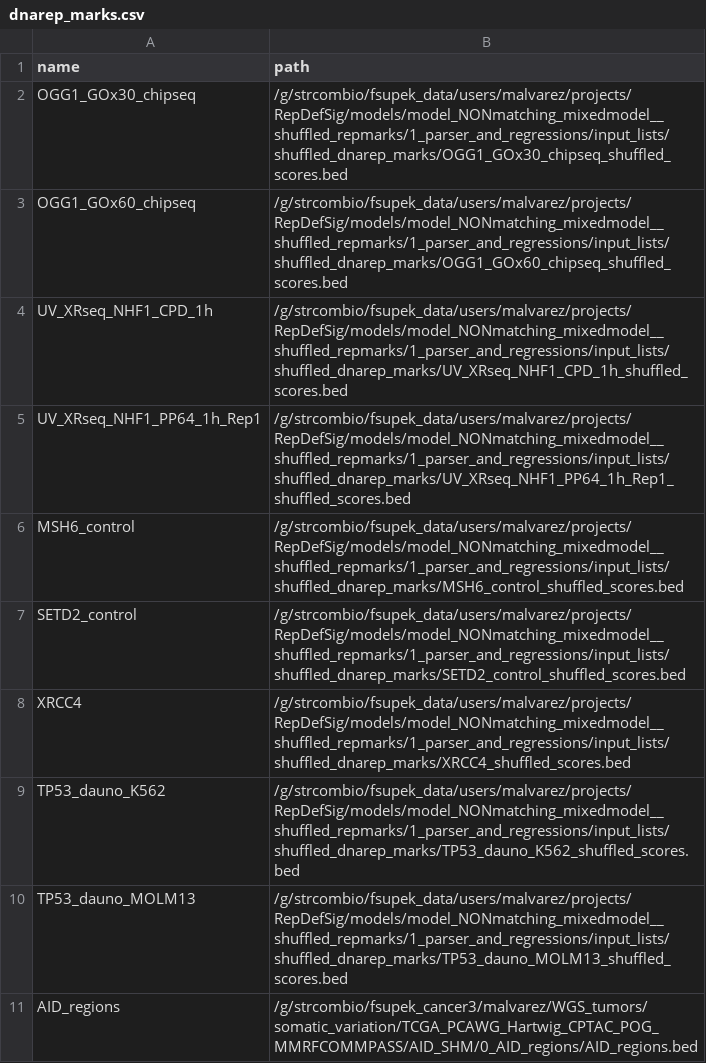
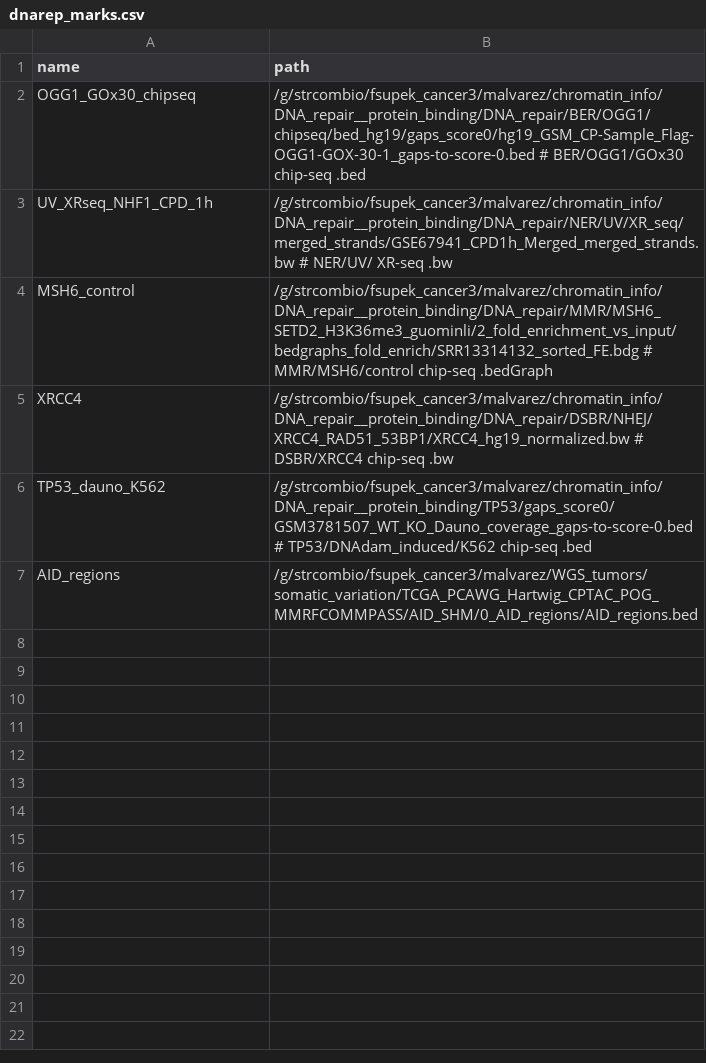
Before and after one commit to mmaalvarez/RepDefSig, a CSV file: models/model_NONmatching_mixedmodel__shuffled_repmarks/1_parser_and_regressions/input_lists/dnarep_marks.csv, drawn as a sheet.

Commit message:
models stuck on 6.2

```diff
--- a/models/model_NONmatching_mixedmodel__shuffled_repmarks/1_parser_and_regressions/input_lists/dnarep_marks.csv
+++ b/models/model_NONmatching_mixedmodel__shuffled_repmarks/1_parser_and_regressions/input_lists/dnarep_marks.csv
@@ -1,11 +1,7 @@
 name,path
-OGG1_GOx30_chipseq,/g/strcombio/fsupek_data/users/malvarez/projects/RepDefSig/models/model_NONmatching_mixedmodel__shuffled_repmarks/1_parser_and_regressions/input_lists/shuffled_dnarep_marks/OGG1_GOx30_chipseq_shuffled_scores.bed
-OGG1_GOx60_chipseq,/g/strcombio/fsupek_data/users/malvarez/projects/RepDefSig/models/model_NONmatching_mixedmodel__shuffled_repmarks/1_parser_and_regressions/input_lists/shuffled_dnarep_marks/OGG1_GOx60_chipseq_shuffled_scores.bed
-UV_XRseq_NHF1_CPD_1h,/g/strcombio/fsupek_data/users/malvarez/projects/RepDefSig/models/model_NONmatching_mixedmodel__shuffled_repmarks/1_parser_and_regressions/input_lists/shuffled_dnarep_marks/UV_XRseq_NHF1_CPD_1h_shuffled_scores.bed
-UV_XRseq_NHF1_PP64_1h_Rep1,/g/strcombio/fsupek_data/users/malvarez/projects/RepDefSig/models/model_NONmatching_mixedmodel__shuffled_repmarks/1_parser_and_regressions/input_lists/shuffled_dnarep_marks/UV_XRseq_NHF1_PP64_1h_Rep1_shuffled_scores.bed
-MSH6_control,/g/strcombio/fsupek_data/users/malvarez/projects/RepDefSig/models/model_NONmatching_mixedmodel__shuffled_repmarks/1_parser_and_regressions/input_lists/shuffled_dnarep_marks/MSH6_control_shuffled_scores.bed
-SETD2_control,/g/strcombio/fsupek_data/users/malvarez/projects/RepDefSig/models/model_NONmatching_mixedmodel__shuffled_repmarks/1_parser_and_regressions/input_lists/shuffled_dnarep_marks/SETD2_control_shuffled_scores.bed
-XRCC4,/g/strcombio/fsupek_data/users/malvarez/projects/RepDefSig/models/model_NONmatching_mixedmodel__shuffled_repmarks/1_parser_and_regressions/input_lists/shuffled_dnarep_marks/XRCC4_shuffled_scores.bed
-TP53_dauno_K562,/g/strcombio/fsupek_data/users/malvarez/projects/RepDefSig/models/model_NONmatching_mixedmodel__shuffled_repmarks/1_parser_and_regressions/input_lists/shuffled_dnarep_marks/TP53_dauno_K562_shuffled_scores.bed
-TP53_dauno_MOLM13,/g/strcombio/fsupek_data/users/malvarez/projects/RepDefSig/models/model_NONmatching_mixedmodel__shuffled_repmarks/1_parser_and_regressions/input_lists/shuffled_dnarep_marks/TP53_dauno_MOLM13_shuffled_scores.bed
+OGG1_GOx30_chipseq,/g/strcombio/fsupek_cancer3/malvarez/chromatin_info/DNA_repair__protein_binding/DNA_repair/BER/OGG1/chipseq/bed_hg19/gaps_score0/hg19_GSM_CP-Sample_Flag-OGG1-GOX-30-1_gaps-to-score-0.bed	#			BER/OGG1/GOx30				chip-seq	.bed
+UV_XRseq_NHF1_CPD_1h,/g/strcombio/fsupek_cancer3/malvarez/chromatin_info/DNA_repair__protein_binding/DNA_repair/NER/UV/XR_seq/merged_strands/GSE67941_CPD1h_Merged_merged_strands.bw	#									NER/UV/						XR-seq		.bw
+MSH6_control,/g/strcombio/fsupek_cancer3/malvarez/chromatin_info/DNA_repair__protein_binding/DNA_repair/MMR/MSH6_SETD2_H3K36me3_guominli/2_fold_enrichment_vs_input/bedgraphs_fold_enrich/SRR13314132_sorted_FE.bdg	#		MMR/MSH6/control			chip-seq	.bedGraph
+XRCC4,/g/strcombio/fsupek_cancer3/malvarez/chromatin_info/DNA_repair__protein_binding/DNA_repair/DSBR/NHEJ/XRCC4_RAD51_53BP1/XRCC4_hg19_normalized.bw	#																	DSBR/XRCC4					chip-seq	.bw
+TP53_dauno_K562,/g/strcombio/fsupek_cancer3/malvarez/chromatin_info/DNA_repair__protein_binding/TP53/gaps_score0/GSM3781507_WT_KO_Dauno_coverage_gaps-to-score-0.bed	#													TP53/DNAdam_induced/K562	chip-seq	.bed
 AID_regions,/g/strcombio/fsupek_cancer3/malvarez/WGS_tumors/somatic_variation/TCGA_PCAWG_Hartwig_CPTAC_POG_MMRFCOMMPASS/AID_SHM/0_AID_regions/AID_regions.bed
```
Also changed, not shown: 24 other files.
